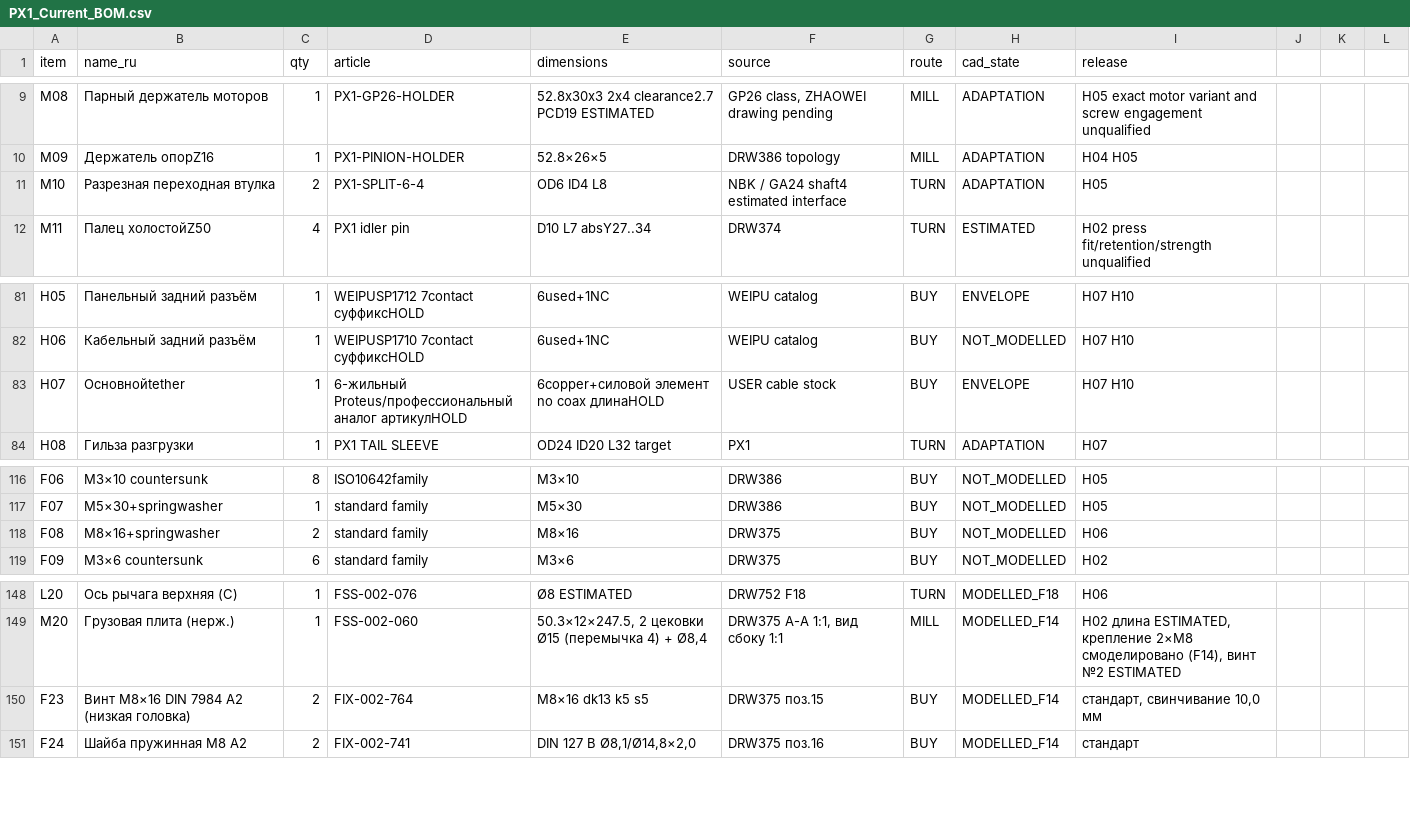
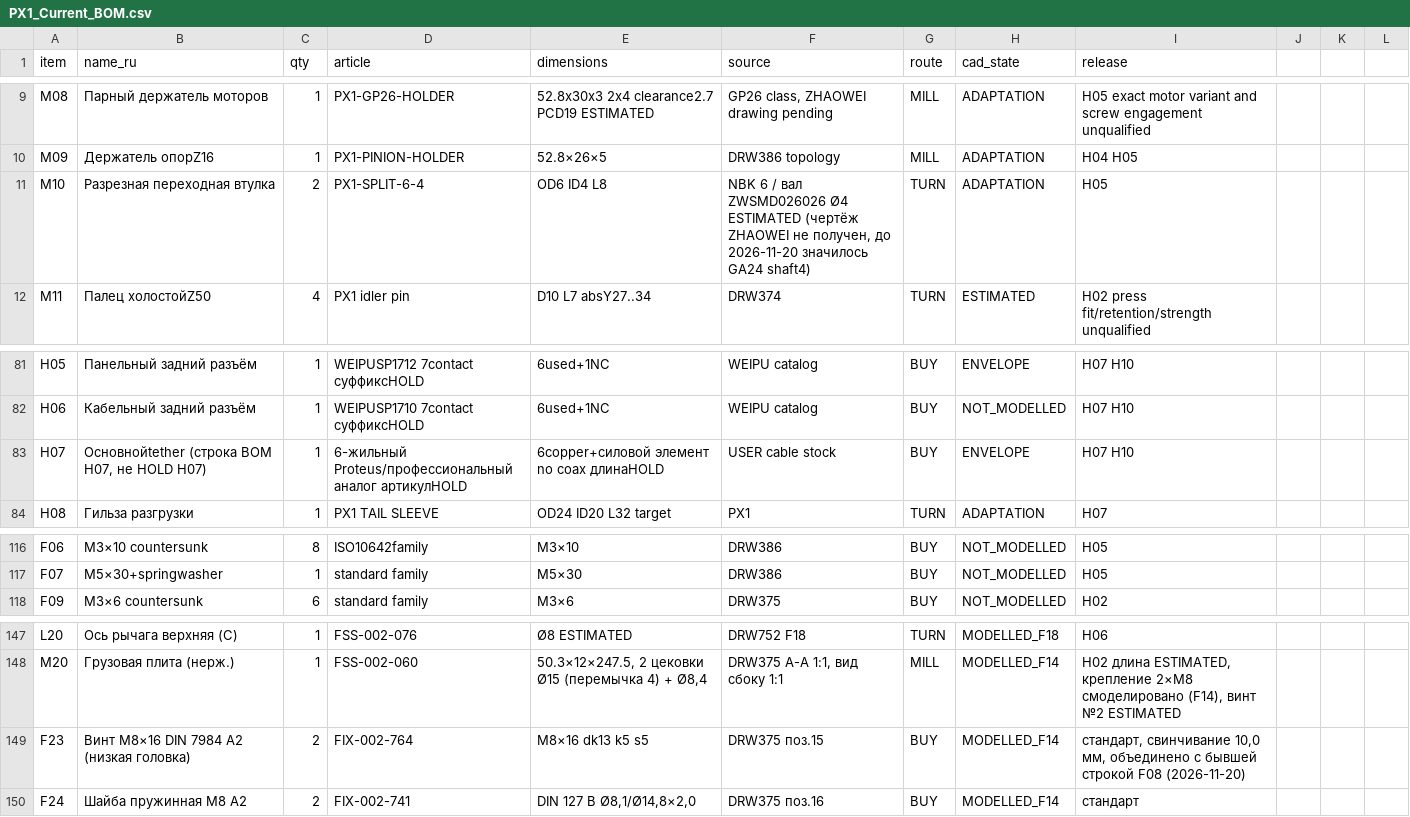
Before and after one commit to lelelelelelele543-star/PX1-teleinspection-robot, a CSV file: current/PX1_Current_BOM.csv, drawn as a sheet; only a part is shown, gaps mark what is left out.

```diff
--- a/current/PX1_Current_BOM.csv
+++ b/current/PX1_Current_BOM.csv
@@ -10,3 +10,3 @@ M08;Парный держатель моторов;1;PX1-GP26-HOLDER;52.8x30x3 2
 M09;Держатель опорZ16;1;PX1-PINION-HOLDER;52.8×26×5;DRW386 topology;MILL;ADAPTATION;H04 H05
-M10;Разрезная переходная втулка;2;PX1-SPLIT-6-4;OD6 ID4 L8;NBK / GA24 shaft4 estimated interface;TURN;ADAPTATION;H05
+M10;Разрезная переходная втулка;2;PX1-SPLIT-6-4;OD6 ID4 L8;NBK 6 / вал ZWSMD026026 Ø4 ESTIMATED (чертёж ZHAOWEI не получен, до 2026-11-20 значилось GA24 shaft4);TURN;ADAPTATION;H05
 M11;Палец холостойZ50;4;PX1 idler pin;D10 L7 absY27..34;DRW374;TURN;ESTIMATED;H02 press fit/retention/strength unqualified
@@ -82,3 +82,3 @@ H05;Панельный задний разъём;1;WEIPUSP1712 7contact суфф
 H06;Кабельный задний разъём;1;WEIPUSP1710 7contact суффиксHOLD;6used+1NC;WEIPU catalog;BUY;NOT_MODELLED;H07 H10
-H07;Основнойtether;1;6-жильный Proteus/профессиональный аналог артикулHOLD;6copper+силовой элемент no coax длинаHOLD;USER cable stock;BUY;ENVELOPE;H07 H10
+H07;Основнойtether (строка BOM H07, не HOLD H07);1;6-жильный Proteus/профессиональный аналог артикулHOLD;6copper+силовой элемент no coax длинаHOLD;USER cable stock;BUY;ENVELOPE;H07 H10
 H08;Гильза разгрузки;1;PX1 TAIL SLEEVE;OD24 ID20 L32 target;PX1;TURN;ADAPTATION;H07
@@ -117,3 +117,2 @@ F06;M3×10 countersunk;8;ISO10642family;M3×10;DRW386;BUY;NOT_MODELLED;H05
 F07;M5×30+springwasher;1;standard family;M5×30;DRW386;BUY;NOT_MODELLED;H05
-F08;M8×16+springwasher;2;standard family;M8×16;DRW375;BUY;NOT_MODELLED;H06
 F09;M3×6 countersunk;6;standard family;M3×6;DRW375;BUY;NOT_MODELLED;H02
@@ -149,3 +148,3 @@ L20;Ось рычага верхняя (C);1;FSS-002-076;Ø8 ESTIMATED;DRW752 F1
 M20;Грузовая плита (нерж.);1;FSS-002-060;50.3×12×247.5, 2 цековки Ø15 (перемычка 4) + Ø8,4;DRW375 A-A 1:1, вид сбоку 1:1;MILL;MODELLED_F14;H02 длина ESTIMATED, крепление 2×M8 смоделировано (F14), винт №2 ESTIMATED
-F23;Винт M8×16 DIN 7984 A2 (низкая головка);2;FIX-002-764;M8×16 dk13 k5 s5;DRW375 поз.15;BUY;MODELLED_F14;стандарт, свинчивание 10,0 мм
+F23;Винт M8×16 DIN 7984 A2 (низкая головка);2;FIX-002-764;M8×16 dk13 k5 s5;DRW375 поз.15;BUY;MODELLED_F14;стандарт, свинчивание 10,0 мм, объединено с бывшей строкой F08 (2026-11-20)
 F24;Шайба пружинная M8 A2;2;FIX-002-741;DIN 127 B Ø8,1/Ø14,8×2,0;DRW375 поз.16;BUY;MODELLED_F14;стандарт
```
Also changed, not shown: 17 other files.
